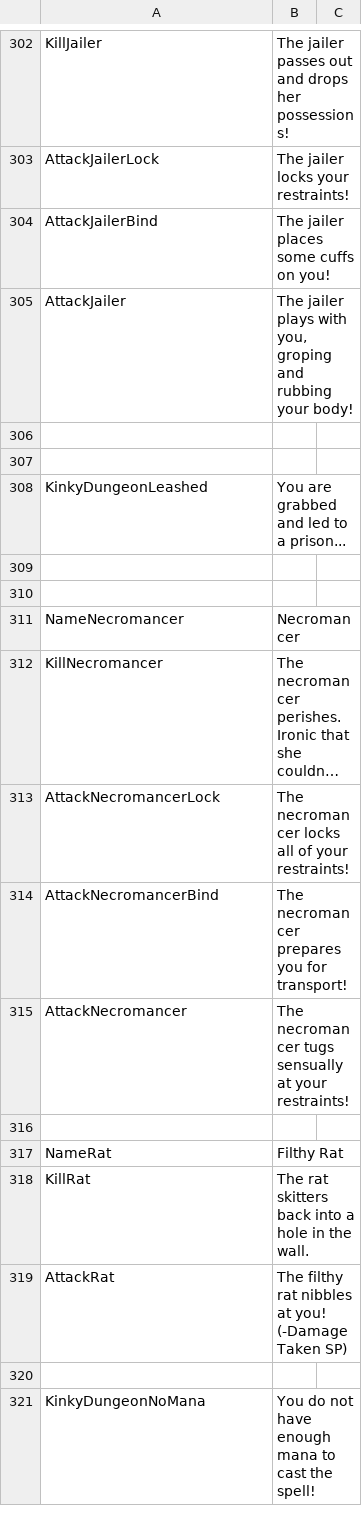
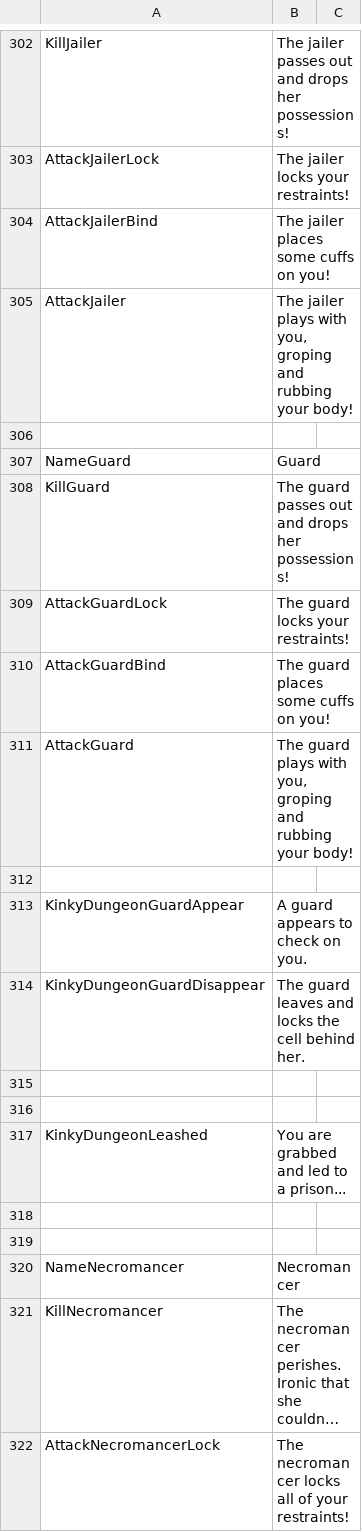
Before and after one commit to Di-flex/BC, a CSV file: BondageClub/Screens/MiniGame/KinkyDungeon/Text_KinkyDungeon.csv, drawn as a sheet; only a part is shown, gaps mark what is left out; the shorter side is filled out with more unchanged rows; long unchanged cells end in …; the diff names each change by its address in the sheet, - before the commit and + after, or states it on an @@ line.

Commit message:
Periodic Guard Checkups

```diff
--- a/BondageClub/Screens/MiniGame/KinkyDungeon/Text_KinkyDungeon.csv
+++ b/BondageClub/Screens/MiniGame/KinkyDungeon/Text_KinkyDungeon.csv
+row 307: NameGuard | Guard
+row 308: KillGuard | The guard passes out and drops her possessions!
+row 309: AttackGuardLock | The guard locks your restraints!
+row 310: AttackGuardBind | The guard places some cuffs on you!
+row 311: AttackGuard | The guard plays with you, groping and rubbing your body!
+row 312: (empty)
+row 313: KinkyDungeonGuardAppear | A guard appears to check on you.
+row 314: KinkyDungeonGuardDisappear | The guard leaves and locks the cell behind her.
+row 315: (empty)
```
Also changed, not shown: 5 other files.
